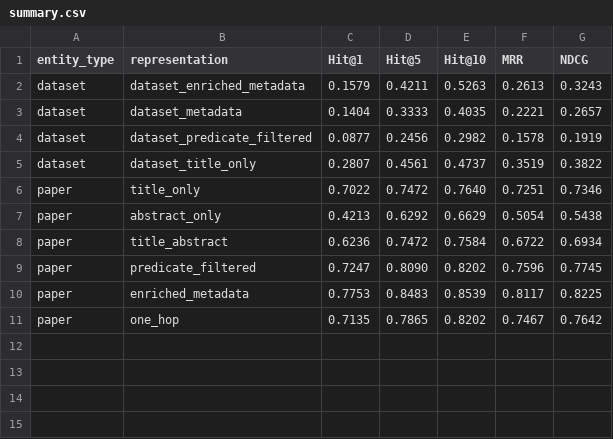
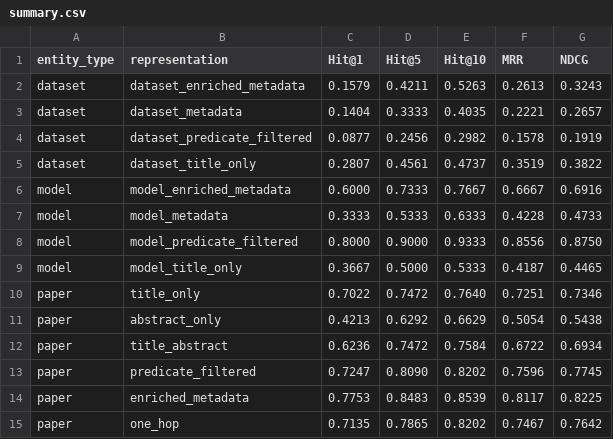
Before and after one commit to yaoztorun/RAG-MLSea, a CSV file: data/retrieval_results/summary.csv, drawn as a sheet.

Commit message:
model representations + evaluation

```diff
--- a/data/retrieval_results/summary.csv
+++ b/data/retrieval_results/summary.csv
@@ -5,2 +5,6 @@ dataset,dataset_predicate_filtered,0.0877,0.2456,0.2982,0.1578,0.1919
 dataset,dataset_title_only,0.2807,0.4561,0.4737,0.3519,0.3822
+model,model_enriched_metadata,0.6000,0.7333,0.7667,0.6667,0.6916
+model,model_metadata,0.3333,0.5333,0.6333,0.4228,0.4733
+model,model_predicate_filtered,0.8000,0.9000,0.9333,0.8556,0.8750
+model,model_title_only,0.3667,0.5000,0.5333,0.4187,0.4465
 paper,title_only,0.7022,0.7472,0.7640,0.7251,0.7346
```
Also changed, not shown: 14 other files.
